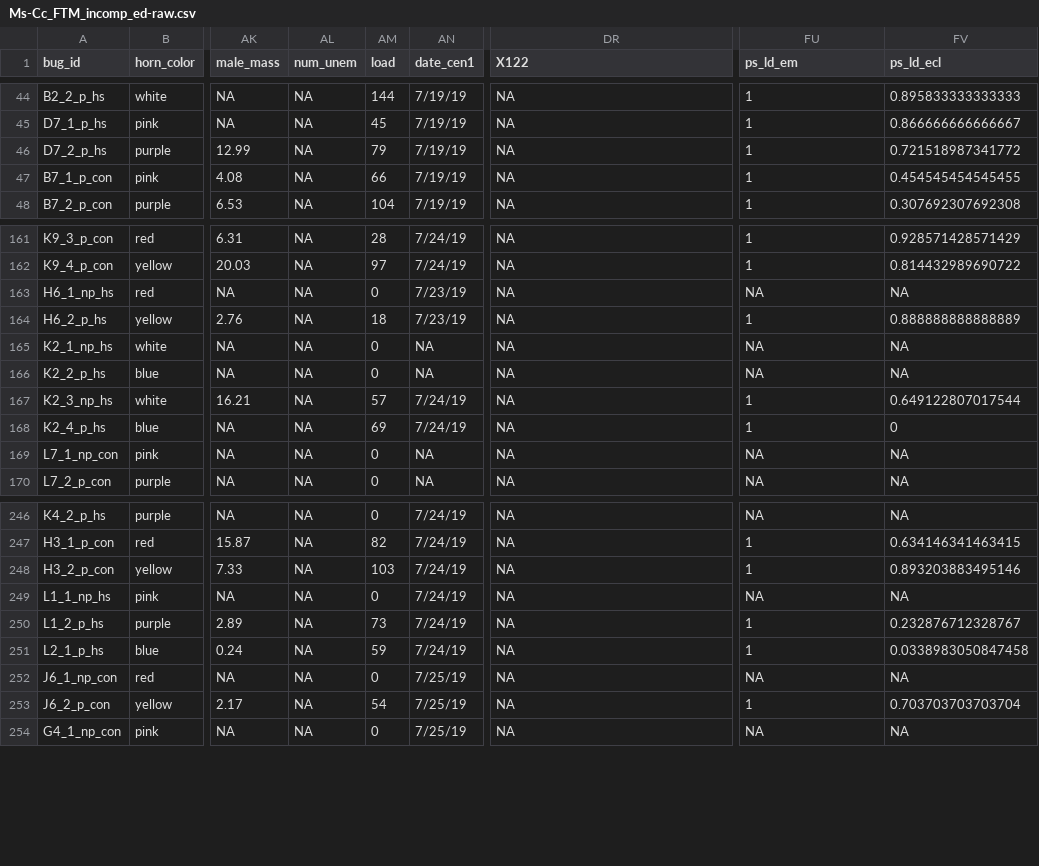
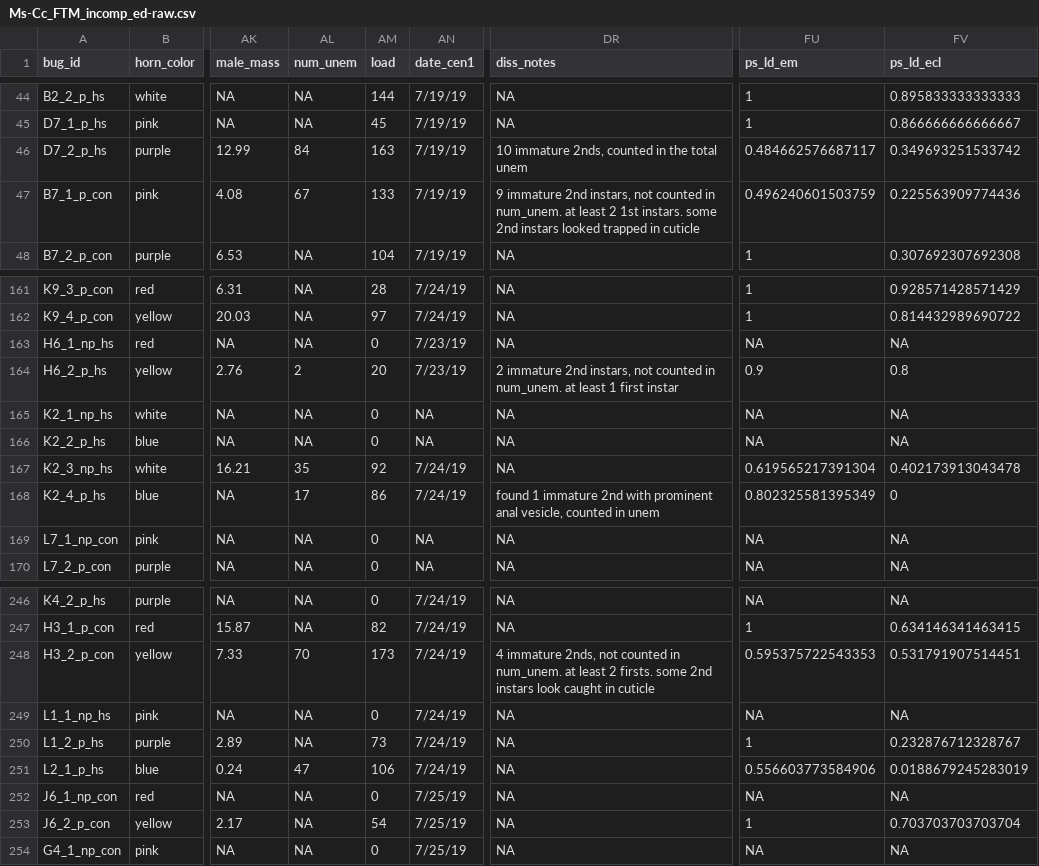
Before and after one commit to melmoore/Ms-Cc_field_temp_manip, a CSV file: data/Ms-Cc_FTM_incomp_ed-raw.csv, drawn as a sheet; only a part is shown, gaps mark what is left out; the diff covers the shown part only; the diff names each change by its address in the sheet, - before the commit and + after, or states it on an @@ line.

```diff
--- a/data/Ms-Cc_FTM_incomp_ed-raw.csv
+++ b/data/Ms-Cc_FTM_incomp_ed-raw.csv
-DR1: X122
+DR1: diss_notes
-AL46 (num_unem): NA
+AL46 (num_unem): 84
-AM46 (load): 79
+AM46 (load): 163
-DR46 (diss_notes): NA
+DR46 (diss_notes): 10 immature 2nds, counted in the total unem
-FU46 (ps_ld_em): 1
+FU46 (ps_ld_em): 0.484662576687117
-FV46 (ps_ld_ecl): 0.721518987341772
+FV46 (ps_ld_ecl): 0.349693251533742
-AL47 (num_unem): NA
+AL47 (num_unem): 67
-AM47 (load): 66
+AM47 (load): 133
-DR47 (diss_notes): NA
+DR47 (diss_notes): 9 immature 2nd instars, not counted in num_unem. at least 2 1st instars. some 2nd instars looked trapped in cuticle
-FU47 (ps_ld_em): 1
+FU47 (ps_ld_em): 0.496240601503759
-FV47 (ps_ld_ecl): 0.454545454545455
+FV47 (ps_ld_ecl): 0.225563909774436
-AL164 (num_unem): NA
+AL164 (num_unem): 2
-AM164 (load): 18
+AM164 (load): 20
-DR164 (diss_notes): NA
+DR164 (diss_notes): 2 immature 2nd instars, not counted in num_unem. at least 1 first instar
-FU164 (ps_ld_em): 1
+FU164 (ps_ld_em): 0.9
-FV164 (ps_ld_ecl): 0.888888888888889
+FV164 (ps_ld_ecl): 0.8
-AL167 (num_unem): NA
+AL167 (num_unem): 35
-AM167 (load): 57
+AM167 (load): 92
-FU167 (ps_ld_em): 1
+FU167 (ps_ld_em): 0.619565217391304
-FV167 (ps_ld_ecl): 0.649122807017544
+FV167 (ps_ld_ecl): 0.402173913043478
-AL168 (num_unem): NA
+AL168 (num_unem): 17
-AM168 (load): 69
+AM168 (load): 86
-DR168 (diss_notes): NA
+DR168 (diss_notes): found 1 immature 2nd with prominent anal vesicle, counted in unem
-FU168 (ps_ld_em): 1
+FU168 (ps_ld_em): 0.802325581395349
-AL248 (num_unem): NA
+AL248 (num_unem): 70
-AM248 (load): 103
+AM248 (load): 173
-DR248 (diss_notes): NA
+DR248 (diss_notes): 4 immature 2nds, not counted in num_unem. at least 2 firsts. some 2nd instars look caught in cuticle
-FU248 (ps_ld_em): 1
+FU248 (ps_ld_em): 0.595375722543353
-FV248 (ps_ld_ecl): 0.893203883495146
+FV248 (ps_ld_ecl): 0.531791907514451
-AL251 (num_unem): NA
+AL251 (num_unem): 47
-AM251 (load): 59
+AM251 (load): 106
-FU251 (ps_ld_em): 1
+FU251 (ps_ld_em): 0.556603773584906
-FV251 (ps_ld_ecl): 0.0338983050847458
+FV251 (ps_ld_ecl): 0.0188679245283019
```
Also changed, not shown: 151 edited cells elsewhere in this file, data/Ms-Cc_FTM_incomp_clean.csv, 1 other file.
